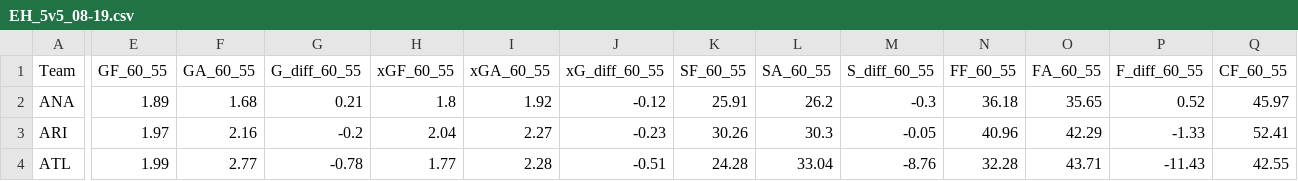
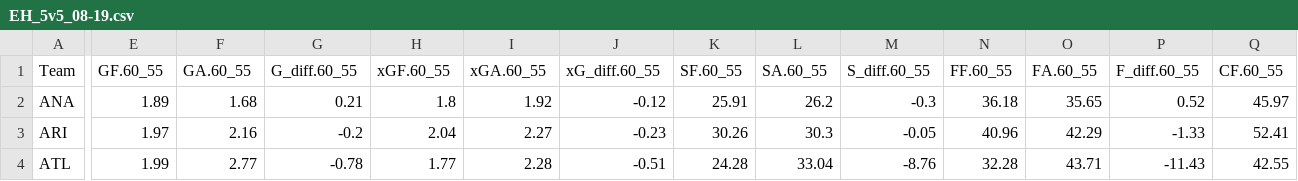
Before and after one commit to epgreig/NHL-playoff-model, a CSV file: input_csvs/EH_5v5_08-19.csv, drawn as a sheet; only a part is shown, gaps mark what is left out; the diff covers the shown part only; the diff names each change by its address in the sheet, - before the commit and + after, or states it on an @@ line.

```diff
--- a/input_csvs/EH_5v5_08-19.csv
+++ b/input_csvs/EH_5v5_08-19.csv
-E1: GF_60_55
+E1: GF.60_55
-F1: GA_60_55
+F1: GA.60_55
-G1: G_diff_60_55
+G1: G_diff.60_55
-H1: xGF_60_55
+H1: xGF.60_55
-I1: xGA_60_55
+I1: xGA.60_55
-J1: xG_diff_60_55
+J1: xG_diff.60_55
-K1: SF_60_55
+K1: SF.60_55
-L1: SA_60_55
+L1: SA.60_55
-M1: S_diff_60_55
+M1: S_diff.60_55
-N1: FF_60_55
+N1: FF.60_55
-O1: FA_60_55
+O1: FA.60_55
-P1: F_diff_60_55
+P1: F_diff.60_55
-Q1: CF_60_55
+Q1: CF.60_55
```
Also changed, not shown: 2 edited cells elsewhere in this file, input_csvs/EH_all_08-19.csv, 1 other file.
